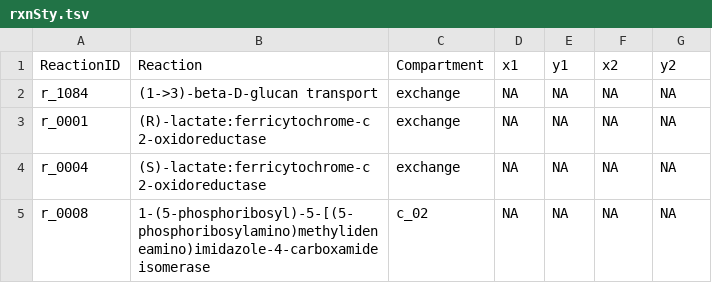
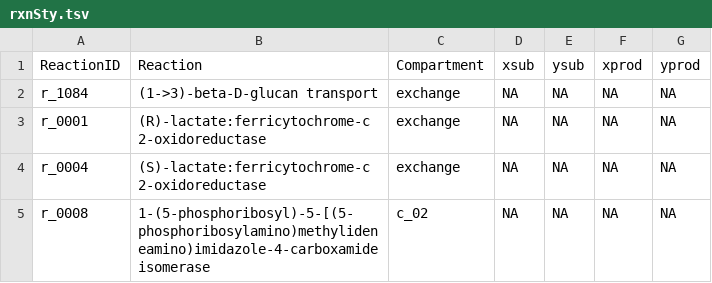
Before and after one commit to shackett/yeast_metabolism, a TSV file: Yeast_genome_scale/rxnSty.tsv, drawn as a sheet; only a part is shown.

```diff
--- a/Yeast_genome_scale/rxnSty.tsv
+++ b/Yeast_genome_scale/rxnSty.tsv
@@ -1,2 +1,2 @@
-ReactionID	Reaction	Compartment	x1	y1	x2	y2
+ReactionID	Reaction	Compartment	xsub	ysub	xprod	yprod
 r_1084	(1->3)-beta-D-glucan transport	exchange	NA	NA	NA	NA
```
Also changed, not shown: Yeast_genome_scale/metSty.tsv.
